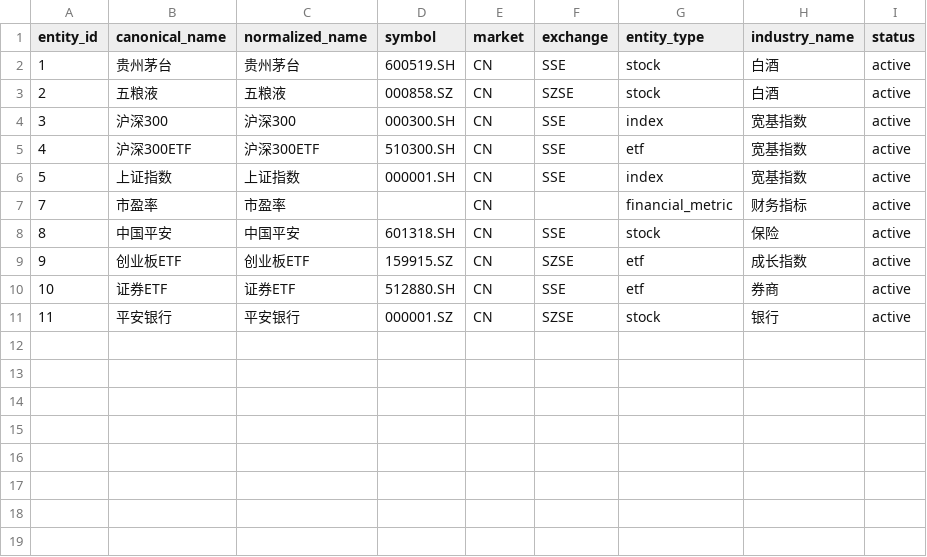
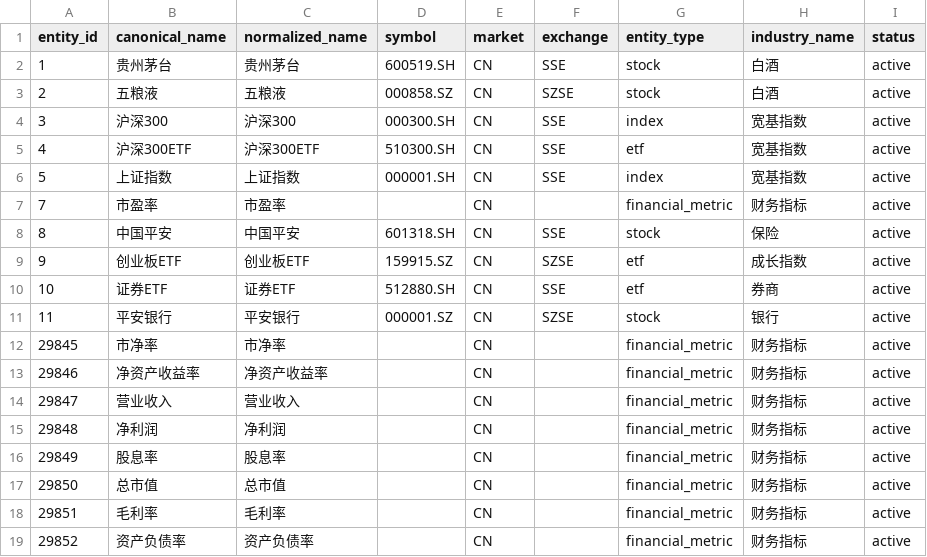
Before and after one commit to beautifulrem/FinSight, a CSV file: data/entity_master.csv, drawn as a sheet.

```diff
--- a/data/entity_master.csv
+++ b/data/entity_master.csv
@@ -11 +11,9 @@ entity_id,canonical_name,normalized_name,symbol,market,exchange,entity_type,indu
 11,平安银行,平安银行,000001.SZ,CN,SZSE,stock,银行,active
+29845,市净率,市净率,,CN,,financial_metric,财务指标,active
+29846,净资产收益率,净资产收益率,,CN,,financial_metric,财务指标,active
+29847,营业收入,营业收入,,CN,,financial_metric,财务指标,active
+29848,净利润,净利润,,CN,,financial_metric,财务指标,active
+29849,股息率,股息率,,CN,,financial_metric,财务指标,active
+29850,总市值,总市值,,CN,,financial_metric,财务指标,active
+29851,毛利率,毛利率,,CN,,financial_metric,财务指标,active
+29852,资产负债率,资产负债率,,CN,,financial_metric,财务指标,active
```
Also changed, not shown: data/alias_table.csv, 16 other files.
